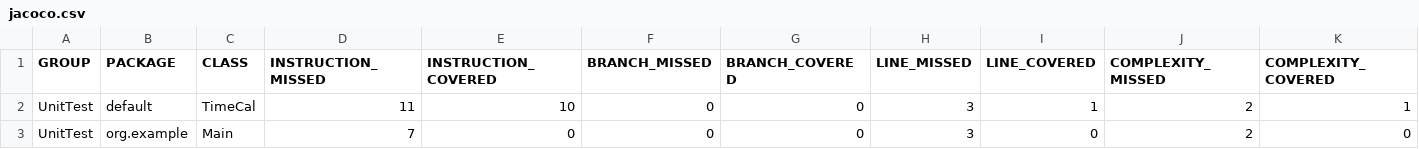
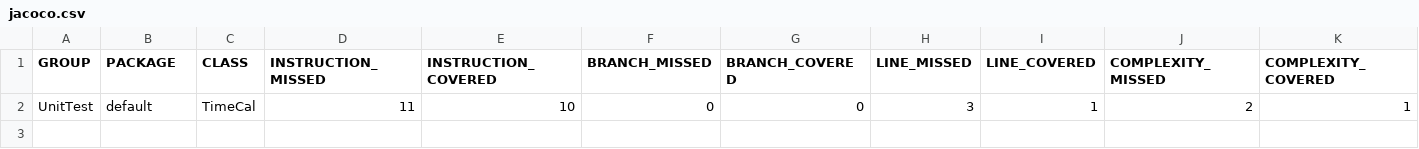
Before and after one commit to zisudes/OTP1EX, a CSV file: target/site/jacoco/jacoco.csv, drawn as a sheet; only a part is shown; rows hold the shown columns only; the diff names each change by its address in the sheet, - before the commit and + after, or states it on an @@ line.

Commit message:
test

```diff
--- a/target/site/jacoco/jacoco.csv
+++ b/target/site/jacoco/jacoco.csv
-row 3: UnitTest | org.example | Main | 7 | 0 | 0 | 0 | 3 | 0 | 2 | 0
```
Also changed, not shown: 11 other files.
